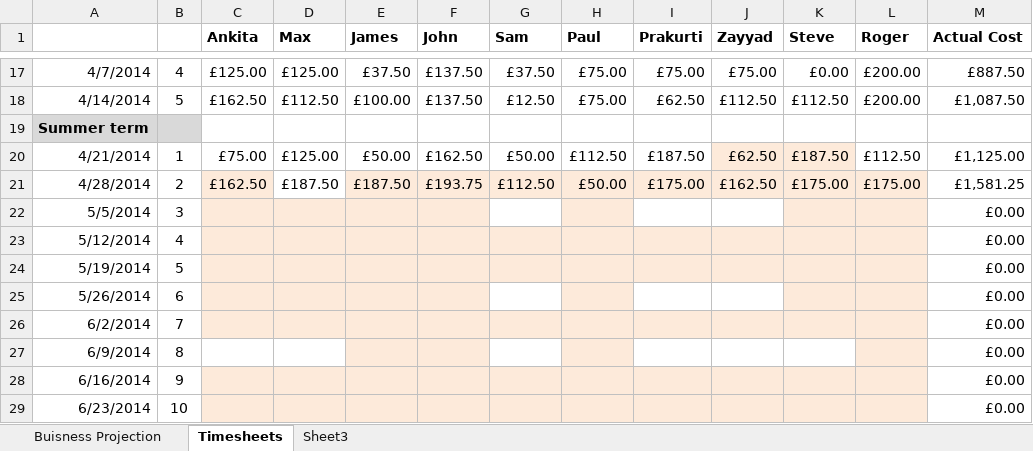
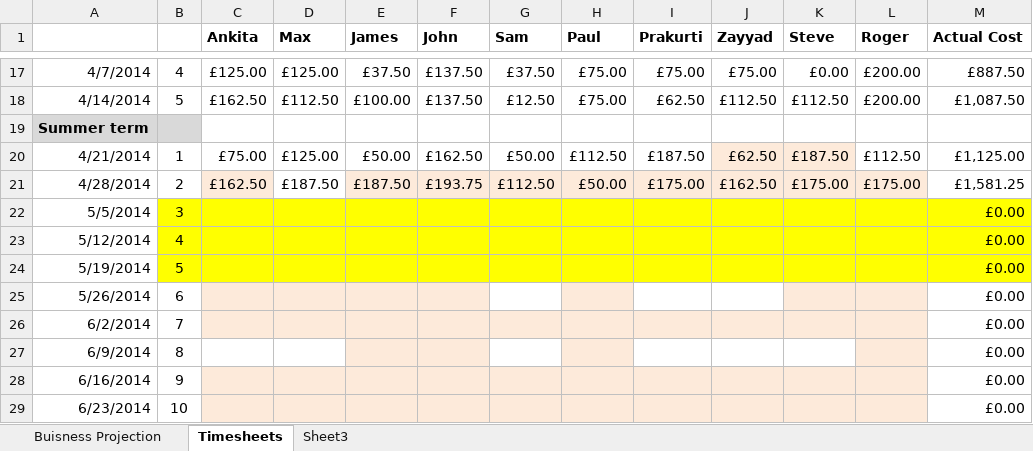
Before and after one commit to john-caine/SWENG, an Excel workbook: Documents/Finance/Financial Summary Report/Business plan.xlsx, sheet Timesheets, drawn as a sheet; only a part is shown, gaps mark what is left out; values as stored, in another font and other column widths than the file's, no borders; the diff names each change by its address in the sheet, - before the commit and + after, or states it on an @@ line.

Commit message:
Business Plan for Financial Summary Report

```diff
--- a/Documents/Finance/Financial Summary Report/Business plan.xlsx (sheet Timesheets)
+++ b/Documents/Finance/Financial Summary Report/Business plan.xlsx (sheet Timesheets)
-B22:B24 fill: none
+B22:B24 fill: #FFFF00
-C22:F22 fill: #FDEADA
+C22:F22 fill: #FFFF00
-G22 fill: none
+G22 fill: #FFFF00
-H22 fill: #FDEADA
+H22 fill: #FFFF00
-I22:J22 fill: none
+I22:J22 fill: #FFFF00
-K22:L22 fill: #FDEADA
+K22:L22 fill: #FFFF00
-M22:M24 fill: none
+M22:M24 fill: #FFFF00
-C23:L24 fill: #FDEADA
+C23:L24 fill: #FFFF00
```
